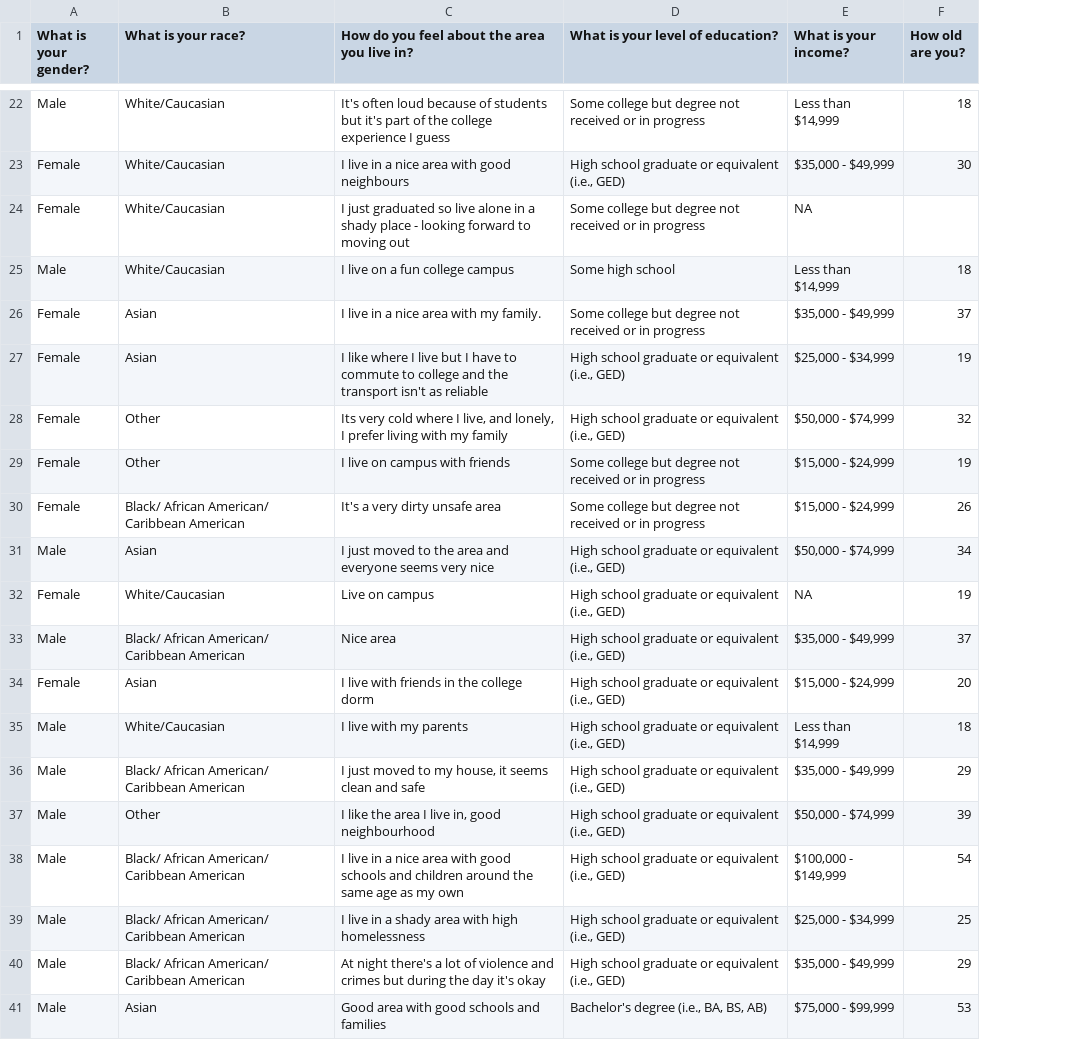
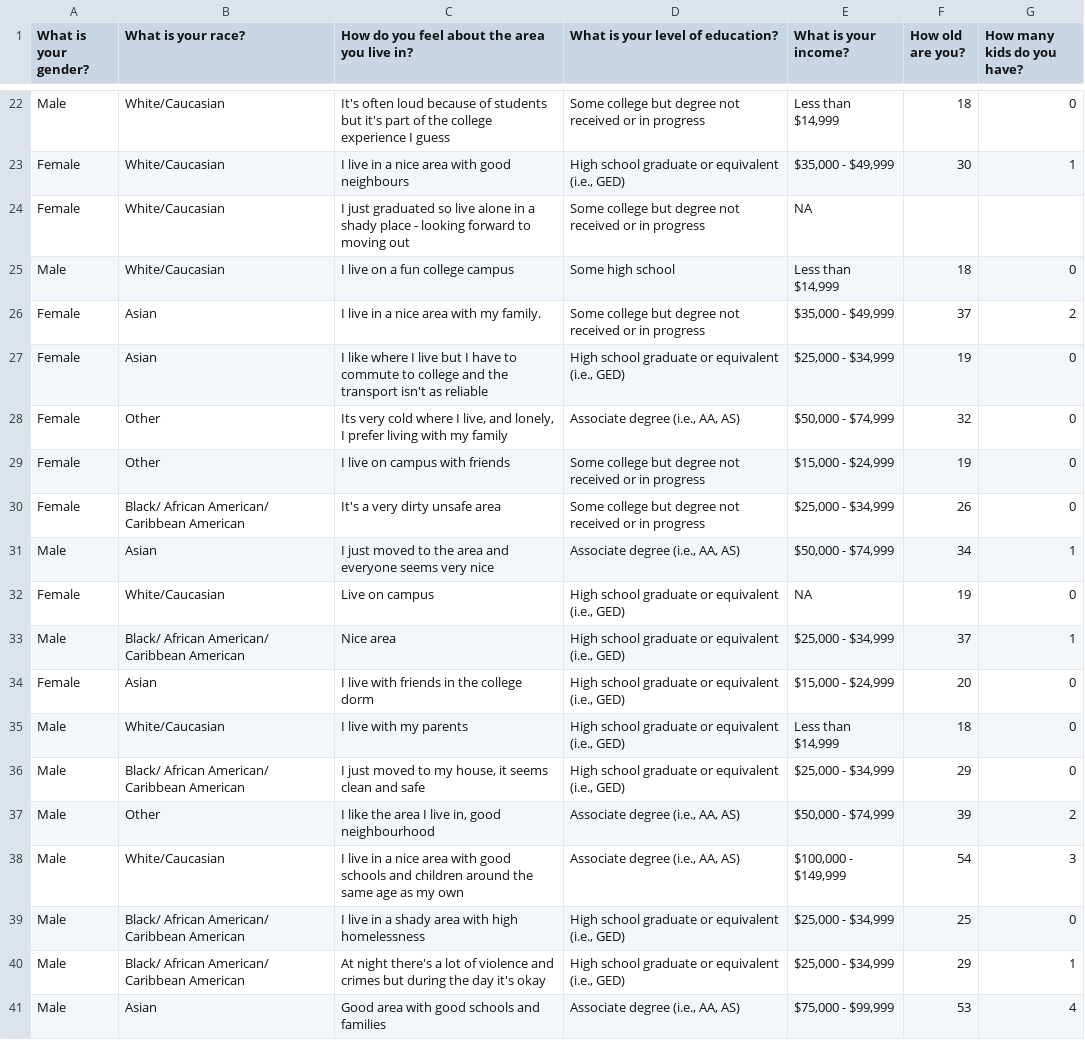
Before and after one commit to spv99/providentia-survey-analysis-tool, a CSV file: csv/sample-survey.csv, drawn as a sheet; only a part is shown, gaps mark what is left out; the diff covers the shown part only; the diff names each change by its address in the sheet, - before the commit and + after, or states it on an @@ line.

```diff
--- a/csv/sample-survey.csv
+++ b/csv/sample-survey.csv
+column G (How many kids do you have?), rows 22-41: 0 | 1 |  | 0 | 2 | 0 | 0 | 0 | 0 | 1 | 0 | 1 | 0 | 0 | 0 | 2 | 3 | 0 | 1 | 4
-D28 (What is your level of education?): High school graduate or equivalent (i.e., GED)
+D28 (What is your level of education?): Associate degree (i.e., AA, AS)
-E30 (What is your income?): $15,000 - $24,999
+E30 (What is your income?): $25,000 - $34,999
-D31 (What is your level of education?): High school graduate or equivalent (i.e., GED)
+D31 (What is your level of education?): Associate degree (i.e., AA, AS)
-E33 (What is your income?): $35,000 - $49,999
+E33 (What is your income?): $25,000 - $34,999
-E36 (What is your income?): $35,000 - $49,999
+E36 (What is your income?): $25,000 - $34,999
-D37:D38 (What is your level of education?): High school graduate or equivalent (i.e., GED)
+D37:D38 (What is your level of education?): Associate degree (i.e., AA, AS)
-B38 (What is your race?): Black/ African American/ Caribbean American
+B38 (What is your race?): White/Caucasian
-E40 (What is your income?): $35,000 - $49,999
+E40 (What is your income?): $25,000 - $34,999
-D41 (What is your level of education?): Bachelor's degree (i.e., BA, BS, AB)
+D41 (What is your level of education?): Associate degree (i.e., AA, AS)
```
Also changed, not shown: 40 edited cells elsewhere in this file, 4 other files.
